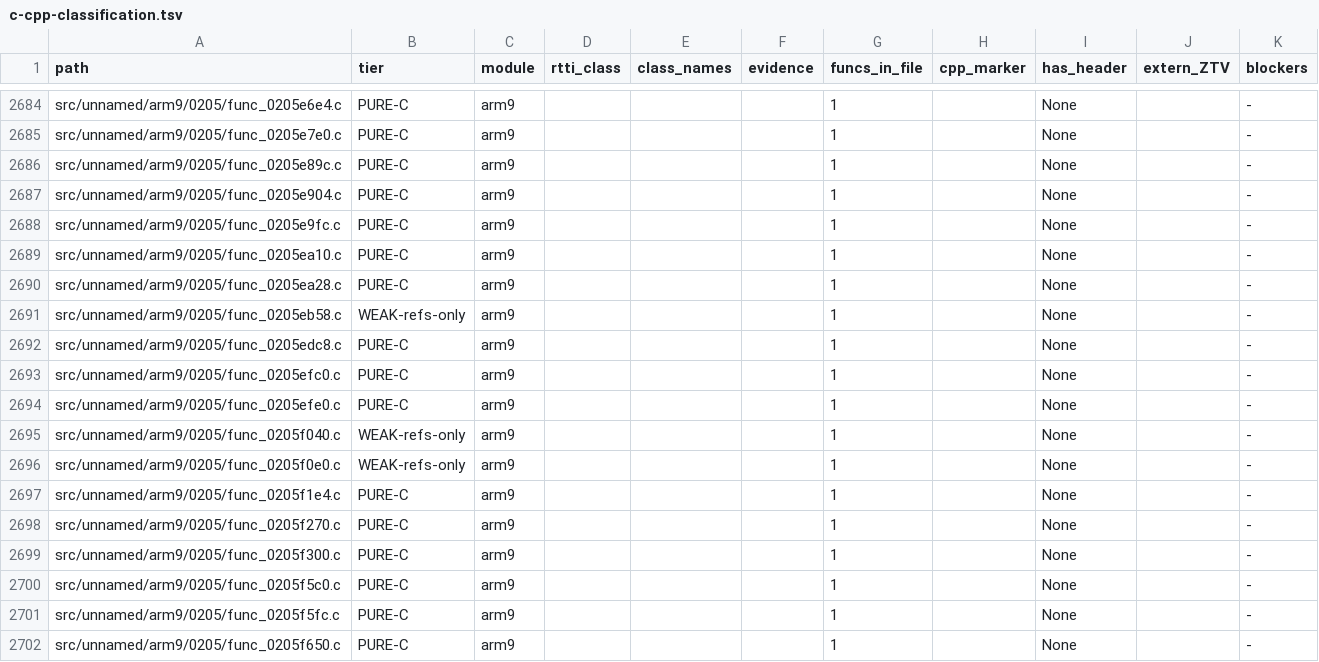
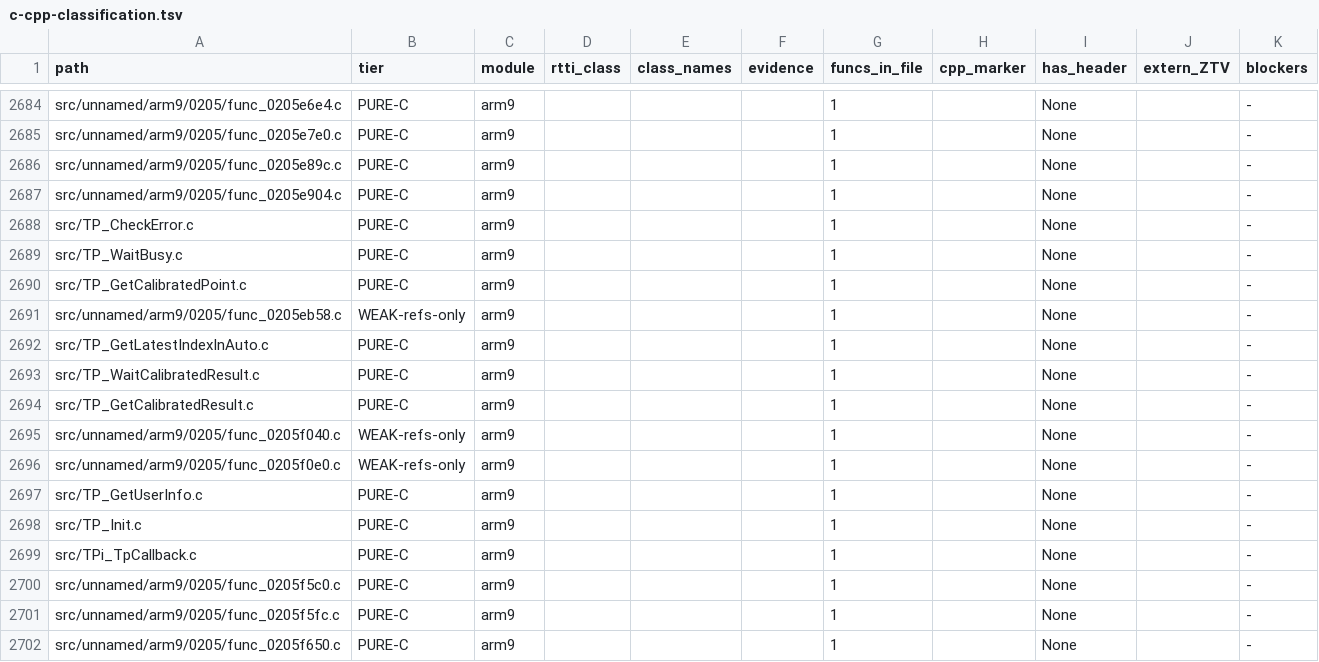
Before and after one commit to Alberto12345678999/sm64ds-decomp, a TSV file: notes/data/c-cpp-classification.tsv, drawn as a sheet; only a part is shown, gaps mark what is left out.

```diff
--- a/notes/data/c-cpp-classification.tsv
+++ b/notes/data/c-cpp-classification.tsv
@@ -2687,14 +2687,14 @@ src/unnamed/arm9/0205/func_0205e89c.c	PURE-C	arm9				1		None		-
 src/unnamed/arm9/0205/func_0205e904.c	PURE-C	arm9				1		None		-
-src/unnamed/arm9/0205/func_0205e9fc.c	PURE-C	arm9				1		None		-
-src/unnamed/arm9/0205/func_0205ea10.c	PURE-C	arm9				1		None		-
-src/unnamed/arm9/0205/func_0205ea28.c	PURE-C	arm9				1		None		-
+src/TP_CheckError.c	PURE-C	arm9				1		None		-
+src/TP_WaitBusy.c	PURE-C	arm9				1		None		-
+src/TP_GetCalibratedPoint.c	PURE-C	arm9				1		None		-
 src/unnamed/arm9/0205/func_0205eb58.c	WEAK-refs-only	arm9				1		None		-
-src/unnamed/arm9/0205/func_0205edc8.c	PURE-C	arm9				1		None		-
-src/unnamed/arm9/0205/func_0205efc0.c	PURE-C	arm9				1		None		-
-src/unnamed/arm9/0205/func_0205efe0.c	PURE-C	arm9				1		None		-
+src/TP_GetLatestIndexInAuto.c	PURE-C	arm9				1		None		-
+src/TP_WaitCalibratedResult.c	PURE-C	arm9				1		None		-
+src/TP_GetCalibratedResult.c	PURE-C	arm9				1		None		-
 src/unnamed/arm9/0205/func_0205f040.c	WEAK-refs-only	arm9				1		None		-
 src/unnamed/arm9/0205/func_0205f0e0.c	WEAK-refs-only	arm9				1		None		-
-src/unnamed/arm9/0205/func_0205f1e4.c	PURE-C	arm9				1		None		-
-src/unnamed/arm9/0205/func_0205f270.c	PURE-C	arm9				1		None		-
-src/unnamed/arm9/0205/func_0205f300.c	PURE-C	arm9				1		None		-
+src/TP_GetUserInfo.c	PURE-C	arm9				1		None		-
+src/TP_Init.c	PURE-C	arm9				1		None		-
+src/TPi_TpCallback.c	PURE-C	arm9				1		None		-
 src/unnamed/arm9/0205/func_0205f5c0.c	PURE-C	arm9				1		None		-
```
Also changed, not shown: 31 other files.
